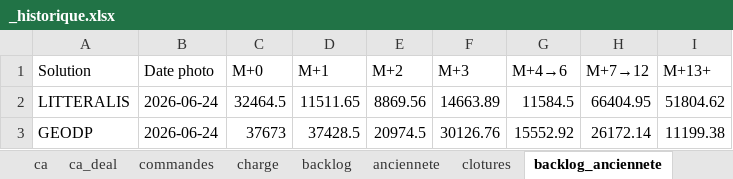
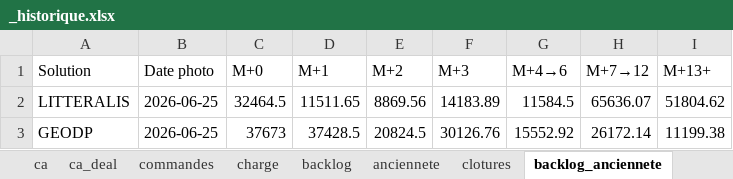
Before and after one commit to MathildePanierDelivery/jira-export, an Excel workbook: _historique.xlsx, sheet backlog_anciennete, drawn as a sheet; values as stored, in another font and other column widths than the file's, no borders; the diff names each change by its address in the sheet, - before the commit and + after, or states it on an @@ line.

```diff
--- a/_historique.xlsx (sheet backlog_anciennete)
+++ b/_historique.xlsx (sheet backlog_anciennete)
-B2:B3 (Date photo): 2026-06-24
+B2:B3 (Date photo): 2026-06-25
-F2 (M+3): 14663.89
+F2 (M+3): 14183.89
-H2 (M+7→12): 66404.95
+H2 (M+7→12): 65636.07
-E3 (M+2): 20974.5
+E3 (M+2): 20824.5
```
Also changed, not shown: sheet commandes, sheet anciennete, sheet charge, sheet backlog, sheet ca, sheet ca_deal, 1 more sheet, 4 other files.
